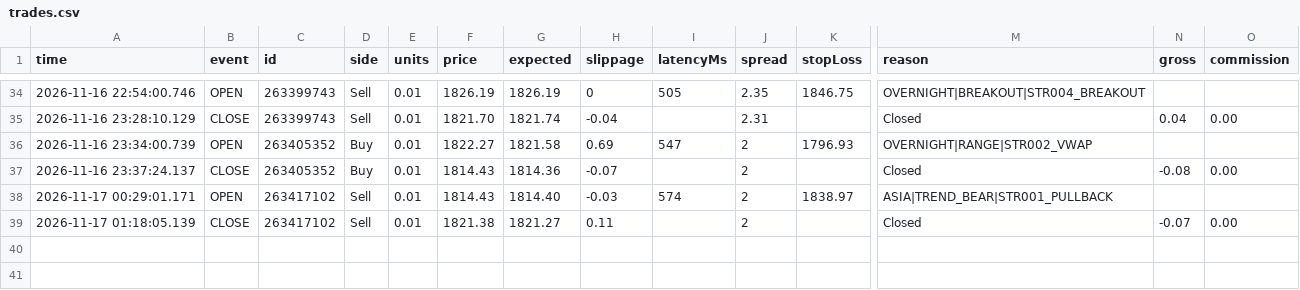
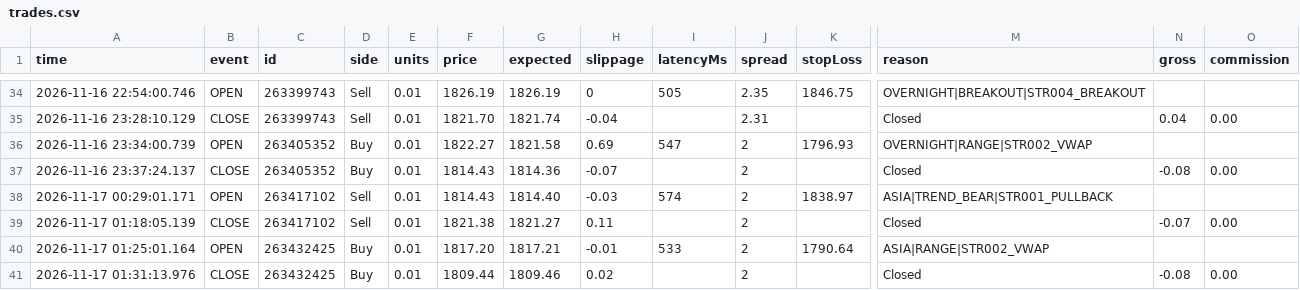
Before and after one commit to piyavutkkl-ch/tgrockza55-ai-cbot-backtest-lab, a CSV file: data/live/ETHUSD/trades.csv, drawn as a sheet; only a part is shown, gaps mark what is left out; rows hold the shown columns only; the diff names each change by its address in the sheet, - before the commit and + after, or states it on an @@ line.

Commit message:
chore(live): sync verified trade telemetry (N=183)

```diff
--- a/data/live/ETHUSD/trades.csv
+++ b/data/live/ETHUSD/trades.csv
+row 40: 2026-11-17 01:25:01.164 | OPEN | 263432425 | Buy | 0.01 | 1817.20 | 1817.21 | -0.01 | 533 | 2 | 1790.64 | ASIA|RANGE|STR002_VWAP
+row 41: 2026-11-17 01:31:13.976 | CLOSE | 263432425 | Buy | 0.01 | 1809.44 | 1809.46 | 0.02 |  | 2 |  | Closed | -0.08 | 0.00
```
Also changed, not shown: data/live/XAUUSD/trades.csv, 15 other files.
